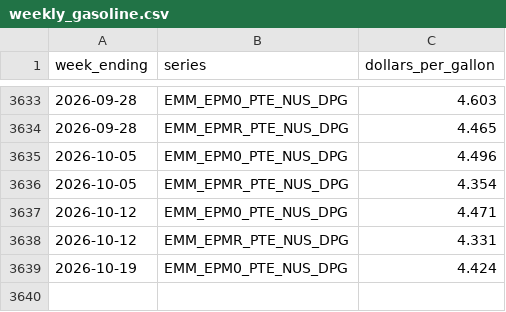
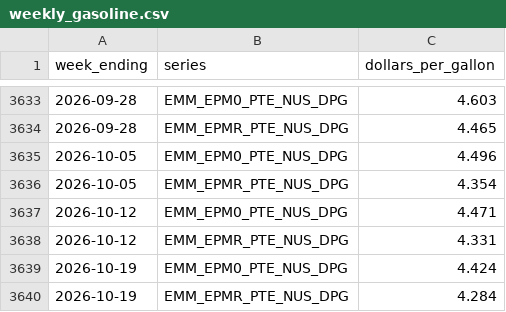
Before and after one commit to gauravsultania2/cpi-data, a CSV file: data/eia/weekly_gasoline.csv, drawn as a sheet; only a part is shown, gaps mark what is left out; the diff names each change by its address in the sheet, - before the commit and + after, or states it on an @@ line.

```diff
--- a/data/eia/weekly_gasoline.csv
+++ b/data/eia/weekly_gasoline.csv
+row 3640: 2026-10-19 | EMM_EPMR_PTE_NUS_DPG | 4.284
```
Also changed, not shown: data/fred/GASREGW.csv, 3 other files.
